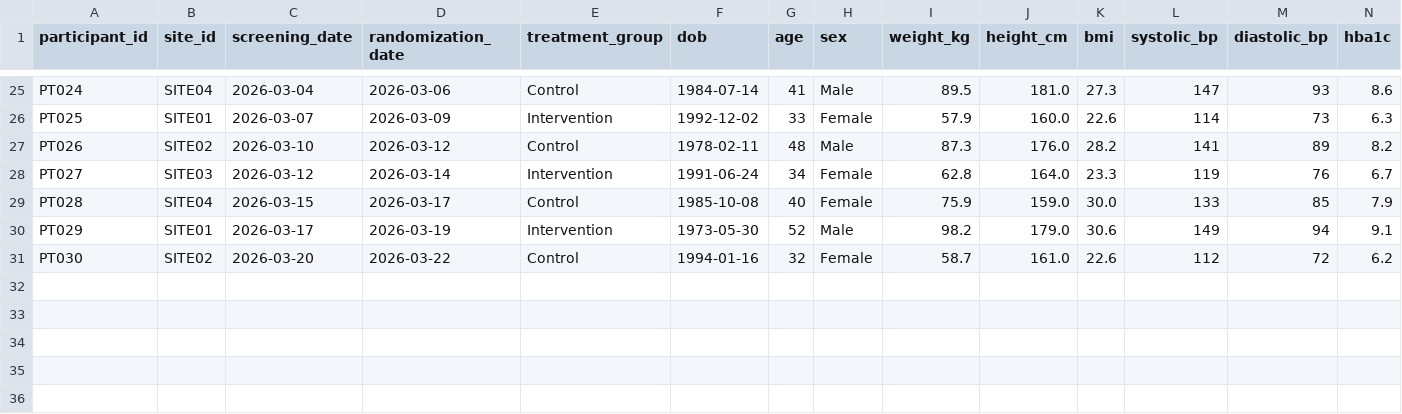
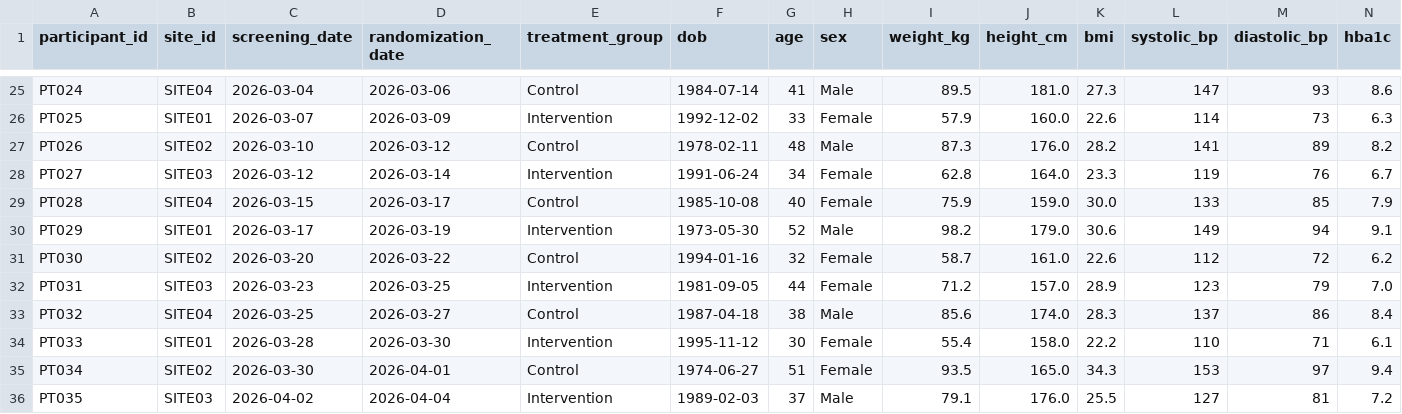
Before and after one commit to btsrmjin/clinical-trial-data-quality, a CSV file: 03_synthetic_data/clinical_trial_dataset.csv, drawn as a sheet; only a part is shown, gaps mark what is left out; rows hold the shown columns only; the diff names each change by its address in the sheet, - before the commit and + after, or states it on an @@ line.

Commit message:
Update clinical_trial_dataset.csv

```diff
--- a/03_synthetic_data/clinical_trial_dataset.csv
+++ b/03_synthetic_data/clinical_trial_dataset.csv
+row 32: PT031 | SITE03 | 2026-03-23 | 2026-03-25 | Intervention | 1981-09-05 | 44 | Female | 71.2 | 157.0 | 28.9 | 123 | 79 | 7.0
+row 33: PT032 | SITE04 | 2026-03-25 | 2026-03-27 | Control | 1987-04-18 | 38 | Male | 85.6 | 174.0 | 28.3 | 137 | 86 | 8.4
+row 34: PT033 | SITE01 | 2026-03-28 | 2026-03-30 | Intervention | 1995-11-12 | 30 | Female | 55.4 | 158.0 | 22.2 | 110 | 71 | 6.1
+row 35: PT034 | SITE02 | 2026-03-30 | 2026-04-01 | Control | 1974-06-27 | 51 | Female | 93.5 | 165.0 | 34.3 | 153 | 97 | 9.4
+row 36: PT035 | SITE03 | 2026-04-02 | 2026-04-04 | Intervention | 1989-02-03 | 37 | Male | 79.1 | 176.0 | 25.5 | 127 | 81 | 7.2
```
